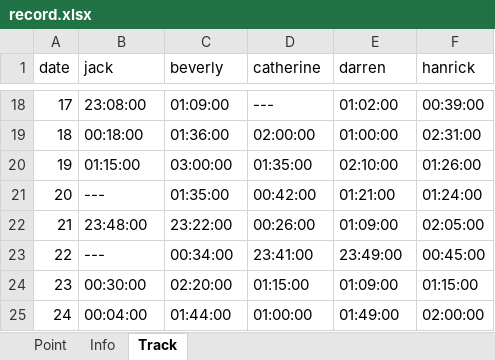
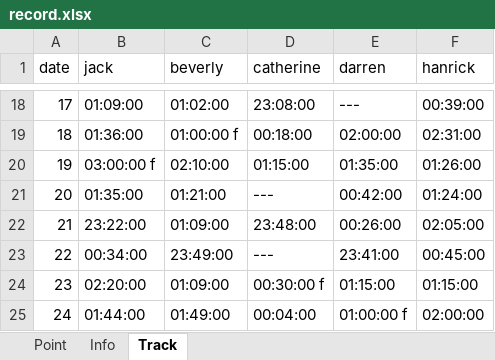
Before and after one commit to jqlliu/Sleep-Paralysis-Demon, an Excel workbook: record.xlsx, sheet Track, drawn as a sheet; only a part is shown, gaps mark what is left out; values as stored, in another font and other column widths than the file's, no cell formats; the diff covers the shown part only; the diff names each change by its address in the sheet, - before the commit and + after, or states it on an @@ line.

```diff
--- a/record.xlsx (sheet Track)
+++ b/record.xlsx (sheet Track)
-B18 (jack): 23:08:00
+B18 (jack): 01:09:00
-C18 (beverly): 01:09:00
+C18 (beverly): 01:02:00
-D18 (catherine): ---
+D18 (catherine): 23:08:00
-E18 (darren): 01:02:00
+E18 (darren): ---
-B19 (jack): 00:18:00
+B19 (jack): 01:36:00
-C19 (beverly): 01:36:00
+C19 (beverly): 01:00:00 f
-D19 (catherine): 02:00:00
+D19 (catherine): 00:18:00
-E19 (darren): 01:00:00
+E19 (darren): 02:00:00
-B20 (jack): 01:15:00
+B20 (jack): 03:00:00 f
-C20 (beverly): 03:00:00
+C20 (beverly): 02:10:00
-D20 (catherine): 01:35:00
+D20 (catherine): 01:15:00
-E20 (darren): 02:10:00
+E20 (darren): 01:35:00
-B21 (jack): ---
+B21 (jack): 01:35:00
-C21 (beverly): 01:35:00
+C21 (beverly): 01:21:00
-D21 (catherine): 00:42:00
+D21 (catherine): ---
-E21 (darren): 01:21:00
+E21 (darren): 00:42:00
-B22 (jack): 23:48:00
+B22 (jack): 23:22:00
-C22 (beverly): 23:22:00
+C22 (beverly): 01:09:00
-D22 (catherine): 00:26:00
+D22 (catherine): 23:48:00
-E22 (darren): 01:09:00
+E22 (darren): 00:26:00
-B23 (jack): ---
+B23 (jack): 00:34:00
-C23 (beverly): 00:34:00
+C23 (beverly): 23:49:00
-D23 (catherine): 23:41:00
+D23 (catherine): ---
-E23 (darren): 23:49:00
+E23 (darren): 23:41:00
-B24 (jack): 00:30:00
+B24 (jack): 02:20:00
-C24 (beverly): 02:20:00
+C24 (beverly): 01:09:00
-D24 (catherine): 01:15:00
+D24 (catherine): 00:30:00 f
-E24 (darren): 01:09:00
+E24 (darren): 01:15:00
-B25 (jack): 00:04:00
+B25 (jack): 01:44:00
-C25 (beverly): 01:44:00
+C25 (beverly): 01:49:00
-D25 (catherine): 01:00:00
+D25 (catherine): 00:04:00
-E25 (darren): 01:49:00
+E25 (darren): 01:00:00 f
```
Also changed, not shown: 240 edited cells elsewhere in this sheet, sheet Point, sheet Info, cell formats, 1 other file.
